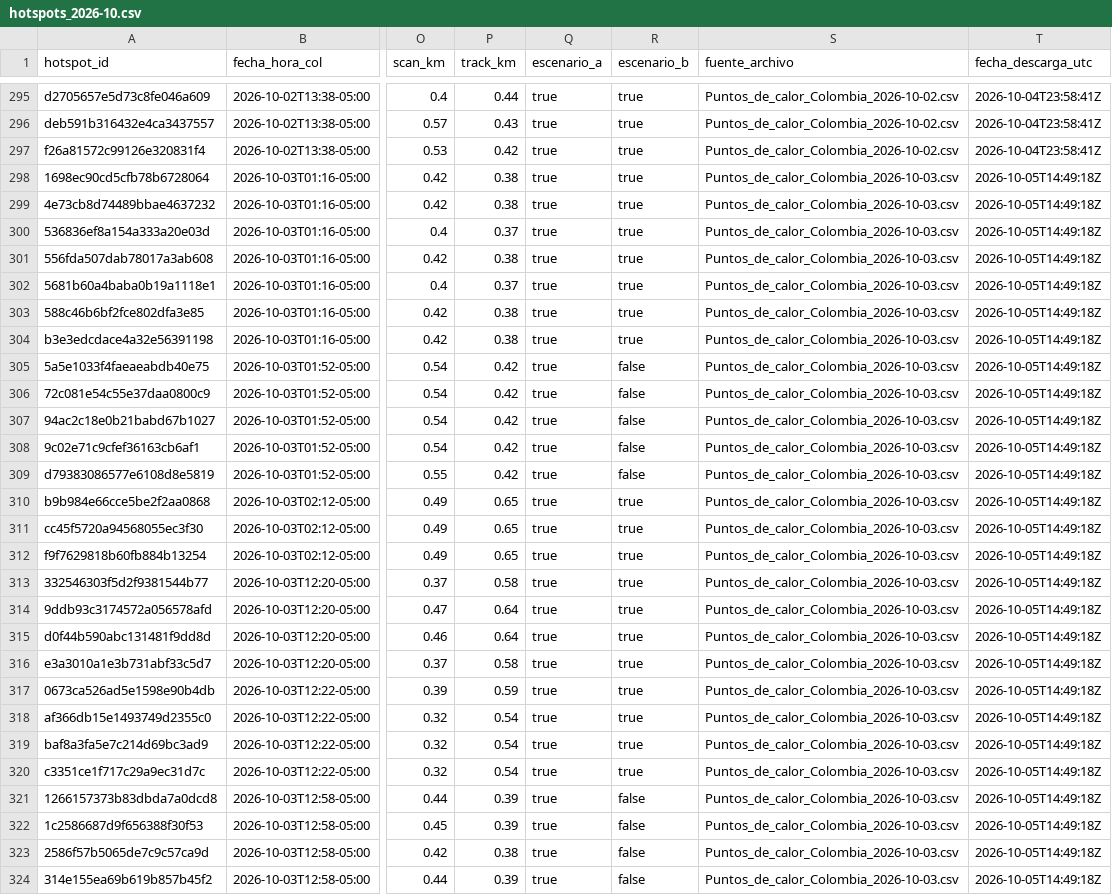
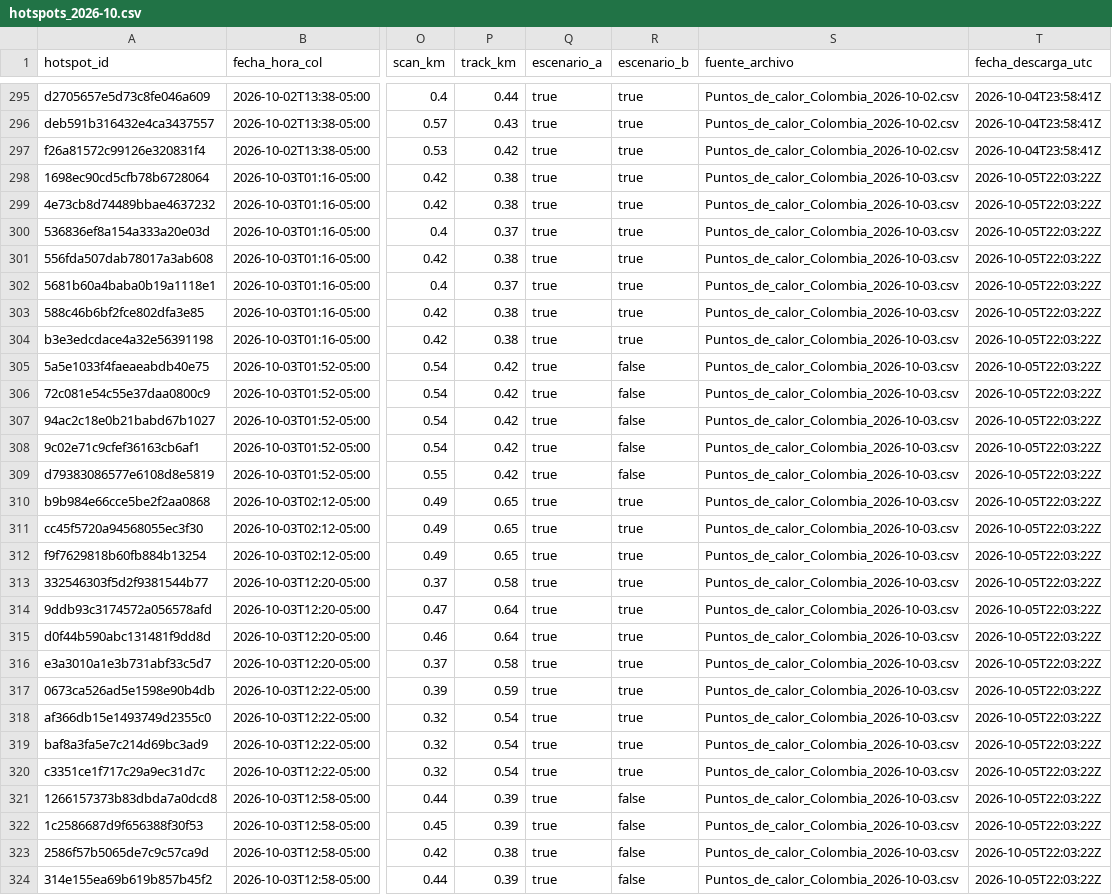
Before and after one commit to jcgomezga/puntos-calor-colombia-dashboard, a CSV file: data/processed/hotspots_2026-10.csv, drawn as a sheet; only a part is shown, gaps mark what is left out; the diff covers the shown part only; the diff names each change by its address in the sheet, - before the commit and + after, or states it on an @@ line.

```diff
--- a/data/processed/hotspots_2026-10.csv
+++ b/data/processed/hotspots_2026-10.csv
-T298:T324 (fecha_descarga_utc): 2026-10-05T14:49:18Z
+T298:T324 (fecha_descarga_utc): 2026-10-05T22:03:22Z
```
Also changed, not shown: 86 edited cells elsewhere in this file, data/metadata/run_log.csv, data/territorial/hotspots_2026-10.csv, 14 other files.
